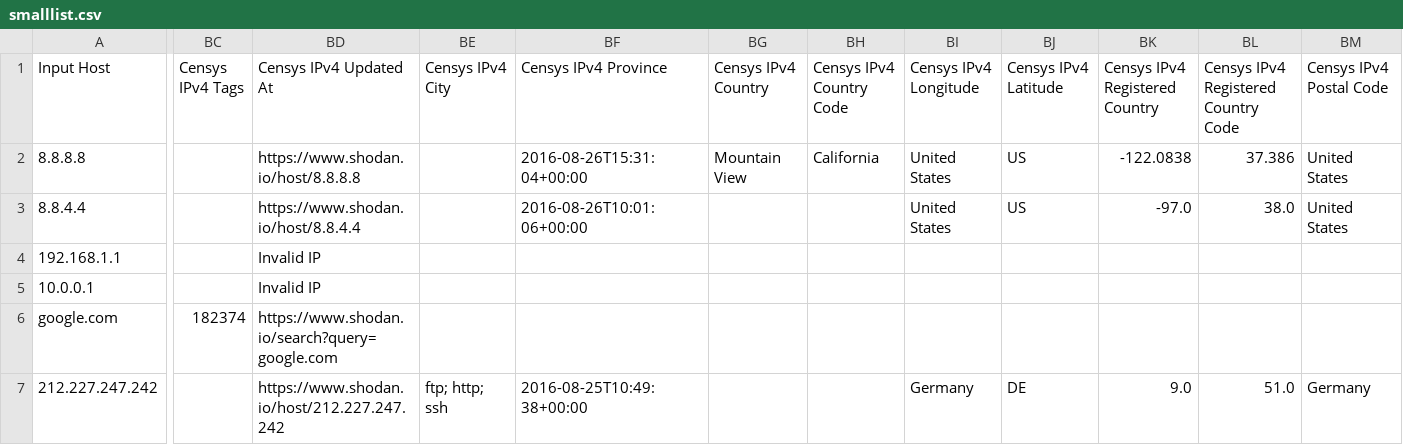
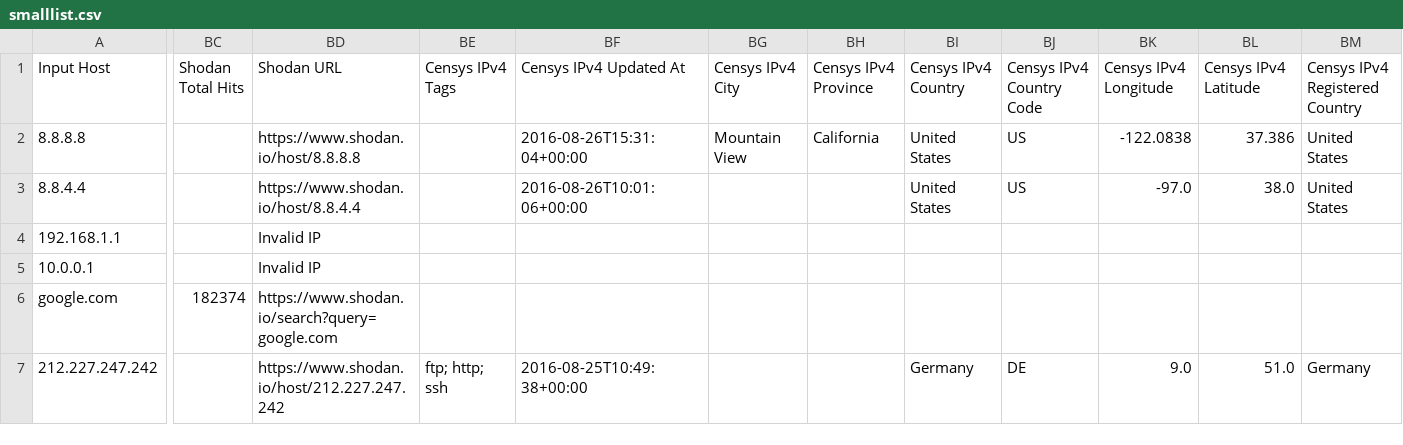
Before and after one commit to keithjjones/hostintel, a CSV file: sampledata/smalllist.csv, drawn as a sheet; only a part is shown, gaps mark what is left out; the diff covers the shown part only; the diff names each change by its address in the sheet, - before the commit and + after, or states it on an @@ line.

```diff
--- a/sampledata/smalllist.csv
+++ b/sampledata/smalllist.csv
-BC1: Censys IPv4 Tags
+BC1: Shodan Total Hits
-BD1: Censys IPv4 Updated At
+BD1: Shodan URL
-BE1: Censys IPv4 City
+BE1: Censys IPv4 Tags
-BF1: Censys IPv4 Province
+BF1: Censys IPv4 Updated At
-BG1: Censys IPv4 Country
+BG1: Censys IPv4 City
-BH1: Censys IPv4 Country Code
+BH1: Censys IPv4 Province
-BI1: Censys IPv4 Longitude
+BI1: Censys IPv4 Country
-BJ1: Censys IPv4 Latitude
+BJ1: Censys IPv4 Country Code
-BK1: Censys IPv4 Registered Country
+BK1: Censys IPv4 Longitude
-BL1: Censys IPv4 Registered Country Code
+BL1: Censys IPv4 Latitude
-BM1: Censys IPv4 Postal Code
+BM1: Censys IPv4 Registered Country
```
Also changed, not shown: 25 edited cells elsewhere in this file, sampledata/largerlist.csv, 1 other file.
